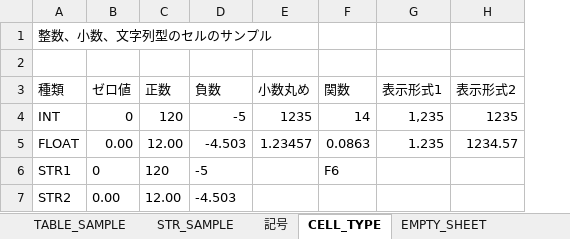
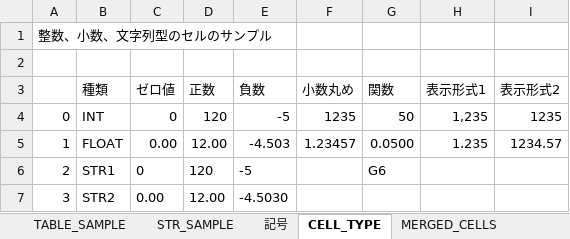
Before and after one commit to tamaohome/matecon, an Excel workbook: sample_data/BOOK_SAMPLE.xlsx, sheet CELL_TYPE, drawn as a sheet; values as stored, in another font and other column widths than the file's, no borders; addresses are those after the commit; the diff names each change by its address in the sheet, - before the commit and + after, or states it on an @@ line.

```diff
--- a/sample_data/BOOK_SAMPLE.xlsx (sheet CELL_TYPE)
+++ b/sample_data/BOOK_SAMPLE.xlsx (sheet CELL_TYPE)
+sheet tab: MERGED_CELLS
+column A, rows 1-7: 整数、小数、文字列型のセルのサンプル |  |  | 0 | 1 | 2 | 3
-B1 (種類): 整数、小数、文字列型のセルのサンプル
+B1 (種類): (empty)
-G4 (関数): 14
+G4 (関数): 50
-G5 (関数): 0.0863
+G5 (関数): 0.0500
-G6 (関数): F6
+G6 (関数): G6
-E7 (負数): -4.503
+E7 (負数): -4.5030
```
Also changed, not shown: sheet TABLE_SAMPLE, other sheet tabs, sample_data/MATERIAL_SAMPLE_1.xlsx, 2 other files.
